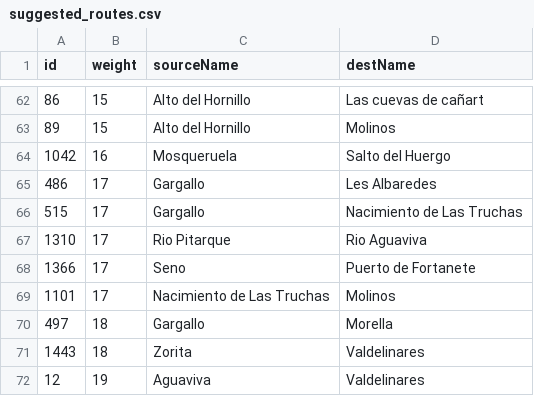
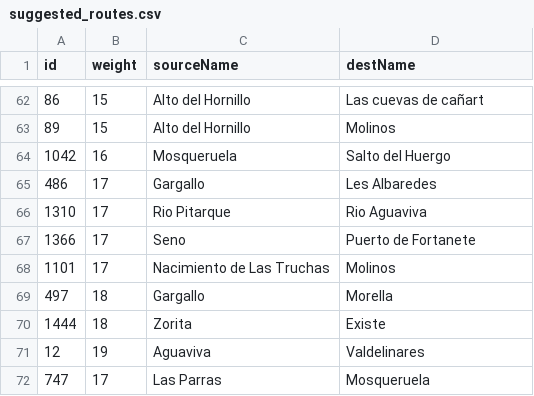
Before and after one commit to marcog83/ticket-to-raid-maestrazgo, a CSV file: src/components/paths/suggested_routes.csv, drawn as a sheet; only a part is shown, gaps mark what is left out.

```diff
--- a/src/components/paths/suggested_routes.csv
+++ b/src/components/paths/suggested_routes.csv
@@ -65,3 +65,2 @@ id,weight,sourceName,destName
 486,17,Gargallo,Les Albaredes
-515,17,Gargallo,Nacimiento de Las Truchas
 1310,17,Rio Pitarque,Rio Aguaviva
@@ -70,3 +69,4 @@ id,weight,sourceName,destName
 497,18,Gargallo,Morella
-1443,18,Zorita,Valdelinares
+1444,18,Zorita,Existe
 12,19,Aguaviva,Valdelinares
+747,17,Las Parras,Mosqueruela
```
Also changed, not shown: 1 other file.
